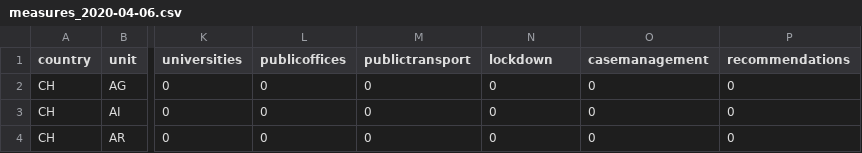
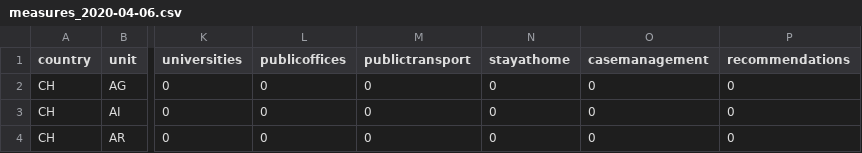
Before and after one commit to baffelli/covid-2019-measures, a CSV file: measures_2020-04-06.csv, drawn as a sheet; only a part is shown, gaps mark what is left out; the diff names each change by its address in the sheet, - before the commit and + after, or states it on an @@ line.

Commit message:
Update measures_2020-04-06.csv

```diff
--- a/measures_2020-04-06.csv
+++ b/measures_2020-04-06.csv
-N1: lockdown
+N1: stayathome
```
